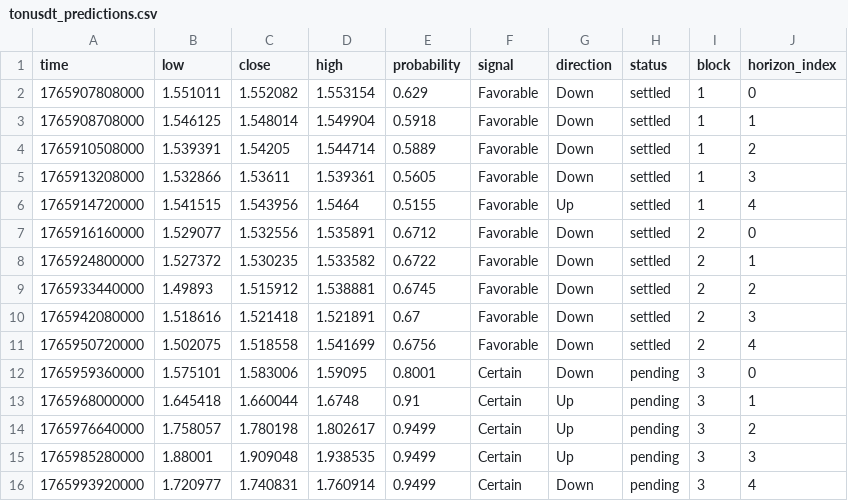
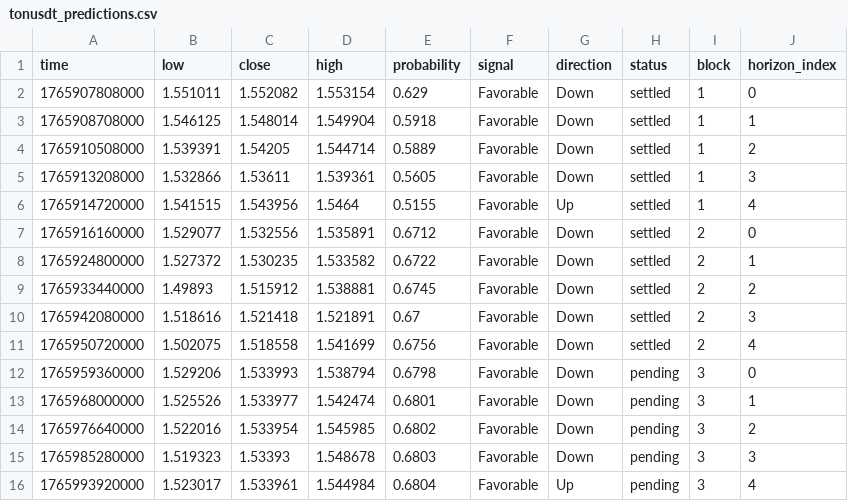
Before and after one commit to Cipherion-Market-Research/abacus-trading-view, a CSV file: data/crypto/tonusdt_predictions.csv, drawn as a sheet.

```diff
--- a/data/crypto/tonusdt_predictions.csv
+++ b/data/crypto/tonusdt_predictions.csv
@@ -11,6 +11,6 @@ time,low,close,high,probability,signal,direction,status,block,horizon_index
 1765950720000,1.502075,1.518558,1.541699,0.6756,Favorable,Down,settled,2,4
-1765959360000,1.575101,1.583006,1.59095,0.8001,Certain,Down,pending,3,0
-1765968000000,1.645418,1.660044,1.6748,0.91,Certain,Up,pending,3,1
-1765976640000,1.758057,1.780198,1.802617,0.9499,Certain,Up,pending,3,2
-1765985280000,1.88001,1.909048,1.938535,0.9499,Certain,Up,pending,3,3
-1765993920000,1.720977,1.740831,1.760914,0.9499,Certain,Down,pending,3,4
+1765959360000,1.529206,1.533993,1.538794,0.6798,Favorable,Down,pending,3,0
+1765968000000,1.525526,1.533977,1.542474,0.6801,Favorable,Down,pending,3,1
+1765976640000,1.522016,1.533954,1.545985,0.6802,Favorable,Down,pending,3,2
+1765985280000,1.519323,1.53393,1.548678,0.6803,Favorable,Down,pending,3,3
+1765993920000,1.523017,1.533961,1.544984,0.6804,Favorable,Up,pending,3,4
```
Also changed, not shown: data/crypto/adausdt_predictions.csv, data/crypto/ethusdt_predictions.csv, 7 other files.
